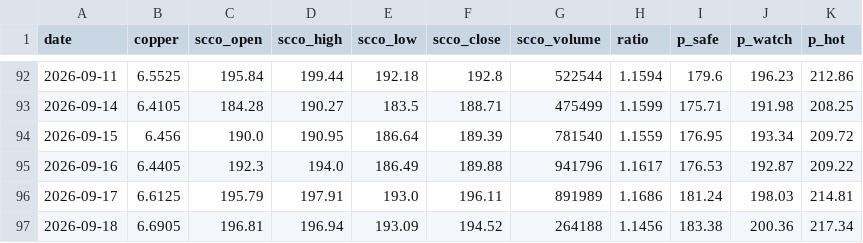
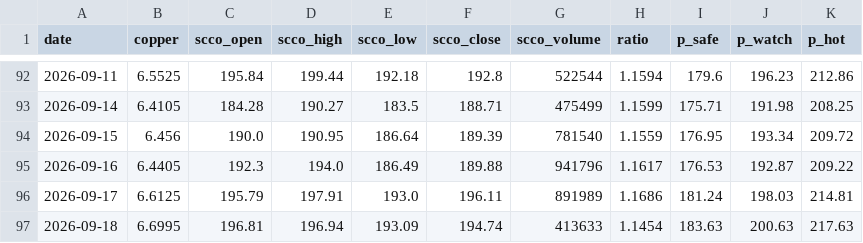
Before and after one commit to yang-xianfeng/SCCO-Monitor, a CSV file: data/history.csv, drawn as a sheet; only a part is shown, gaps mark what is left out.

```diff
--- a/data/history.csv
+++ b/data/history.csv
@@ -96,2 +96,2 @@ date,copper,scco_open,scco_high,scco_low,scco_close,scco_volume,ratio,p_safe,p_w
 2026-09-17,6.6125,195.79,197.91,193.0,196.11,891989,1.1686,181.24,198.03,214.81
-2026-09-18,6.6905,196.81,196.94,193.09,194.52,264188,1.1456,183.38,200.36,217.34
+2026-09-18,6.6995,196.81,196.94,193.09,194.74,413633,1.1454,183.63,200.63,217.63
```
Also changed, not shown: 2 other files.
